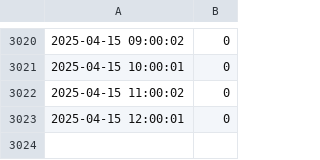
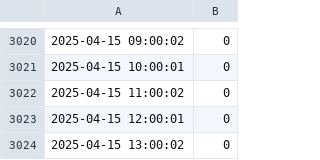
Before and after one commit to xGozz/reth-balance-data, a CSV file: reth_balance.csv, drawn as a sheet; only a part is shown, gaps mark what is left out; the diff names each change by its address in the sheet, - before the commit and + after, or states it on an @@ line.

Commit message:
Update rETH balance: 2025-04-15 13:00:02

```diff
--- a/reth_balance.csv
+++ b/reth_balance.csv
+row 3024: 2025-04-15 13:00:02 | 0
```
